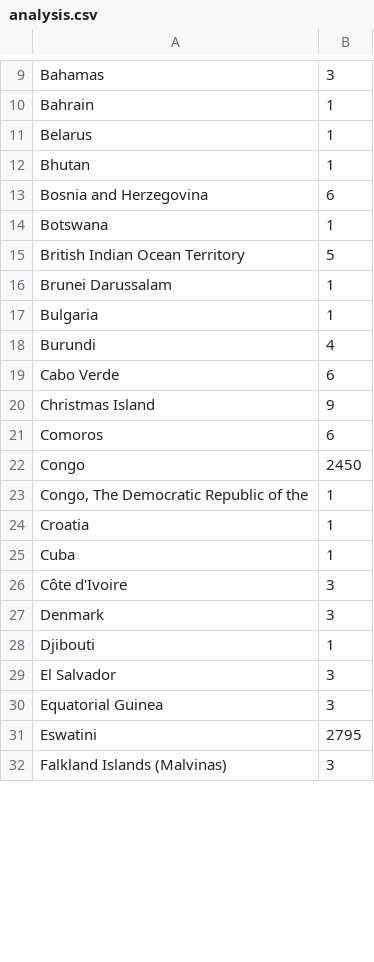
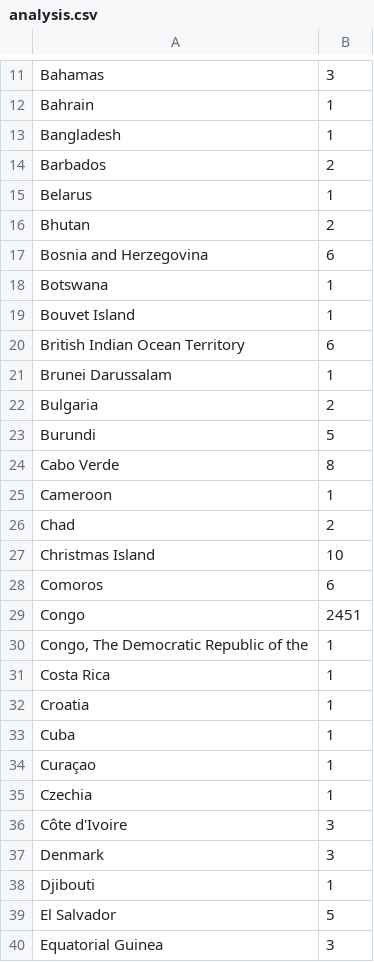
Before and after one commit to BakangMonei/DimphoSebogisi, a CSV file: analysis.csv, drawn as a sheet; only a part is shown, gaps mark what is left out; the shorter side is filled out with more unchanged rows; the diff covers the shown part only.

```diff
--- a/analysis.csv
+++ b/analysis.csv
@@ -10,17 +12,25 @@ Bahamas,3
 Bahrain,1
+Bangladesh,1
+Barbados,2
 Belarus,1
-Bhutan,1
+Bhutan,2
 Bosnia and Herzegovina,6
 Botswana,1
-British Indian Ocean Territory,5
+Bouvet Island,1
+British Indian Ocean Territory,6
 Brunei Darussalam,1
-Bulgaria,1
-Burundi,4
-Cabo Verde,6
-Christmas Island,9
+Bulgaria,2
+Burundi,5
+Cabo Verde,8
+Cameroon,1
+Chad,2
+Christmas Island,10
 Comoros,6
-Congo,2450
+Congo,2451
 "Congo, The Democratic Republic of the",1
+Costa Rica,1
 Croatia,1
 Cuba,1
+Curaçao,1
+Czechia,1
 Côte d'Ivoire,3
@@ -28,3 +38,3 @@ Denmark,3
 Djibouti,1
-El Salvador,3
+El Salvador,5
 Equatorial Guinea,3
```
Also changed, not shown: 27 added rows and 33 edited cells elsewhere in this file, my_web_logs.csv, 1 other file.
